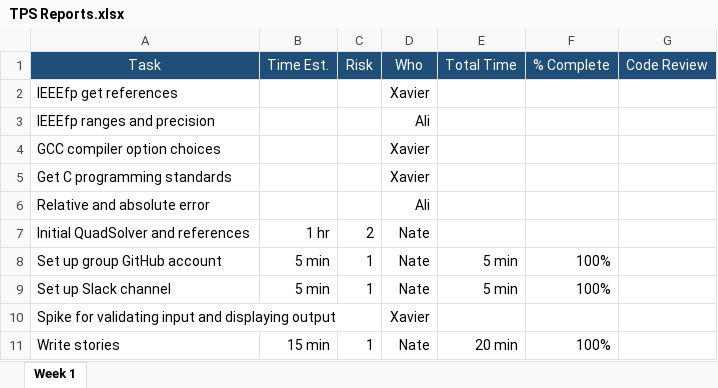
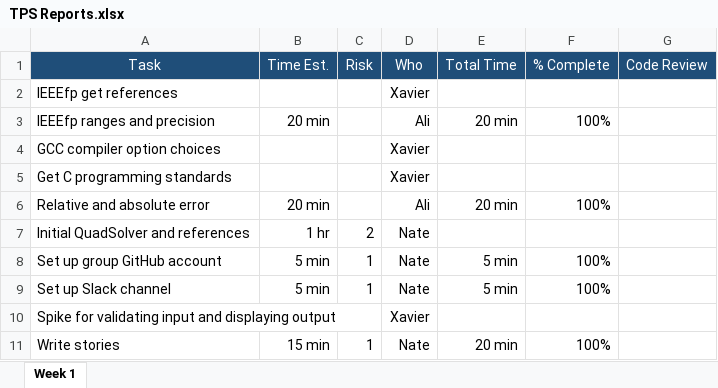
Before and after one commit to nathan-hileman/quadratic-solver, an Excel workbook: TPS Reports.xlsx, sheet Week 1, drawn as a sheet; values as stored, in another font and other column widths than the file's, no borders; the diff names each change by its address in the sheet, - before the commit and + after, or states it on an @@ line.

Commit message:
Added my tasks

```diff
--- a/TPS Reports.xlsx (sheet Week 1)
+++ b/TPS Reports.xlsx (sheet Week 1)
-B3 (Time Est.): (empty)
+B3 (Time Est.): 20 min
-E3 (Total Time): (empty)
+E3 (Total Time): 20 min
-F3 (% Complete): (empty)
+F3 (% Complete): 100%
-B6 (Time Est.): (empty)
+B6 (Time Est.): 20 min
-E6 (Total Time): (empty)
+E6 (Total Time): 20 min
-F6 (% Complete): (empty)
+F6 (% Complete): 100%
```
Also changed, not shown: 2 other files.
